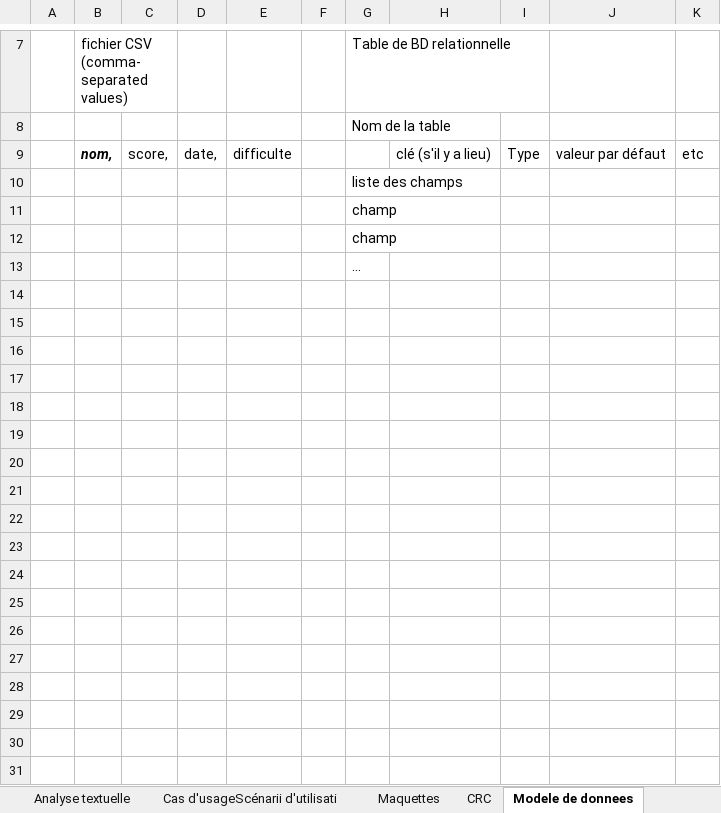
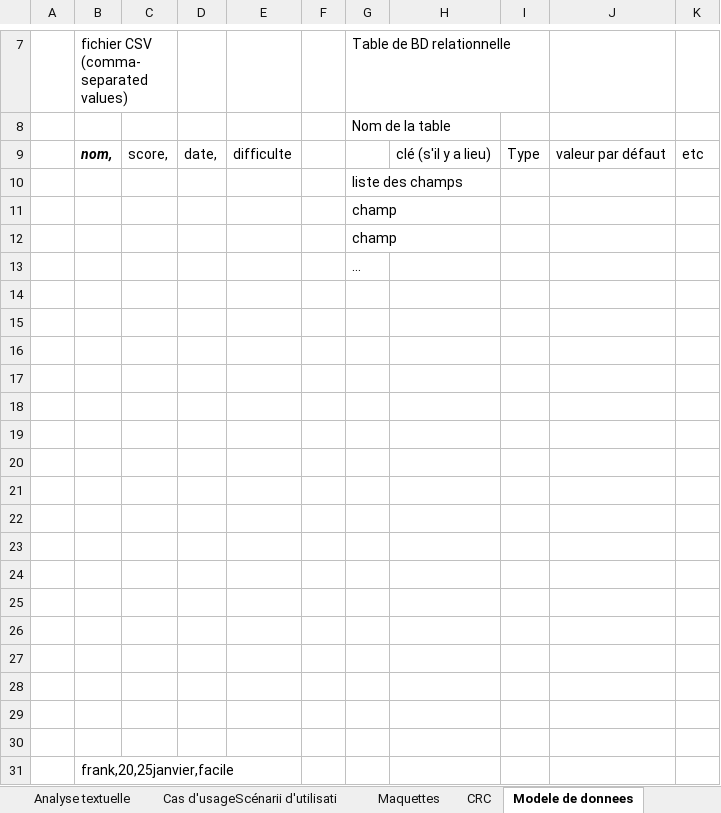
Before and after one commit to bettina-sarah/Carre_rouge, an Excel workbook: change_Francois_Chiffrier.xlsx, sheet Modele de donnees, drawn as a sheet; only a part is shown, gaps mark what is left out; values as stored, in another font and other column widths than the file's, no borders; the diff names each change by its address in the sheet, - before the commit and + after, or states it on an @@ line.

```diff
--- a/change_Francois_Chiffrier.xlsx (sheet Modele de donnees)
+++ b/change_Francois_Chiffrier.xlsx (sheet Modele de donnees)
+row 14: (empty)
+row 15: (empty)
+row 16: (empty)
+row 17: (empty)
+row 18: (empty)
+row 19: (empty)
+row 20: (empty)
+row 21: (empty)
+row 22: (empty)
+row 23: (empty)
+row 24: (empty)
+row 25: (empty)
+row 26: (empty)
+row 27: (empty)
+row 28: (empty)
+row 29: (empty)
+row 30: (empty)
+row 31:  | frank,20,25janvier,facile
```
Also changed, not shown: 5 other files.
